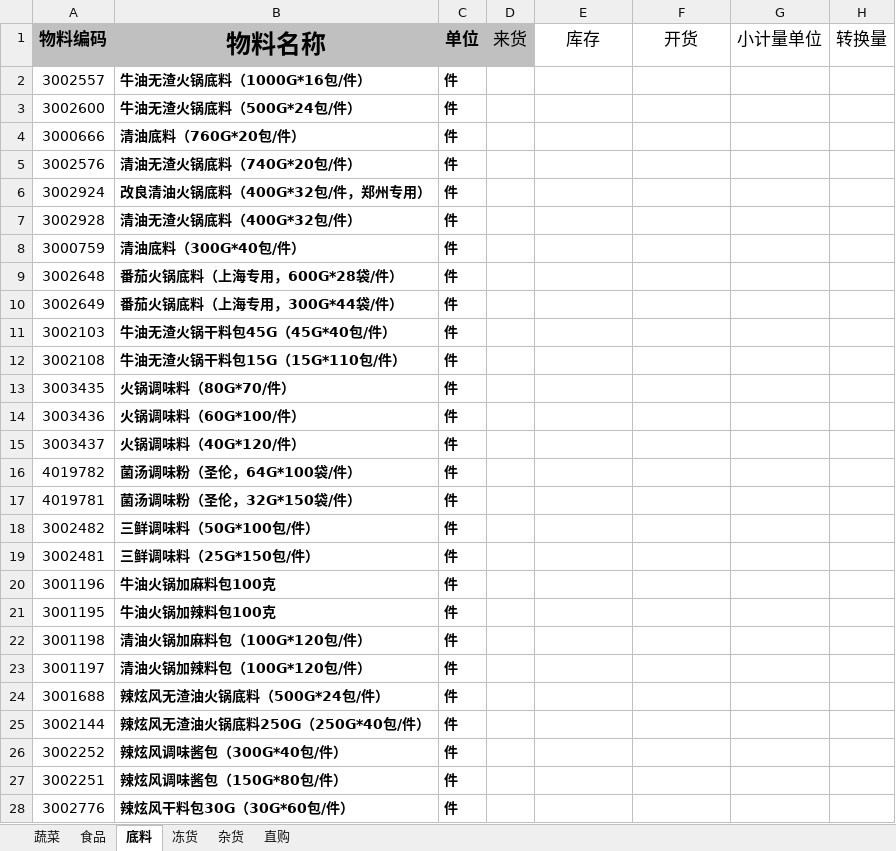
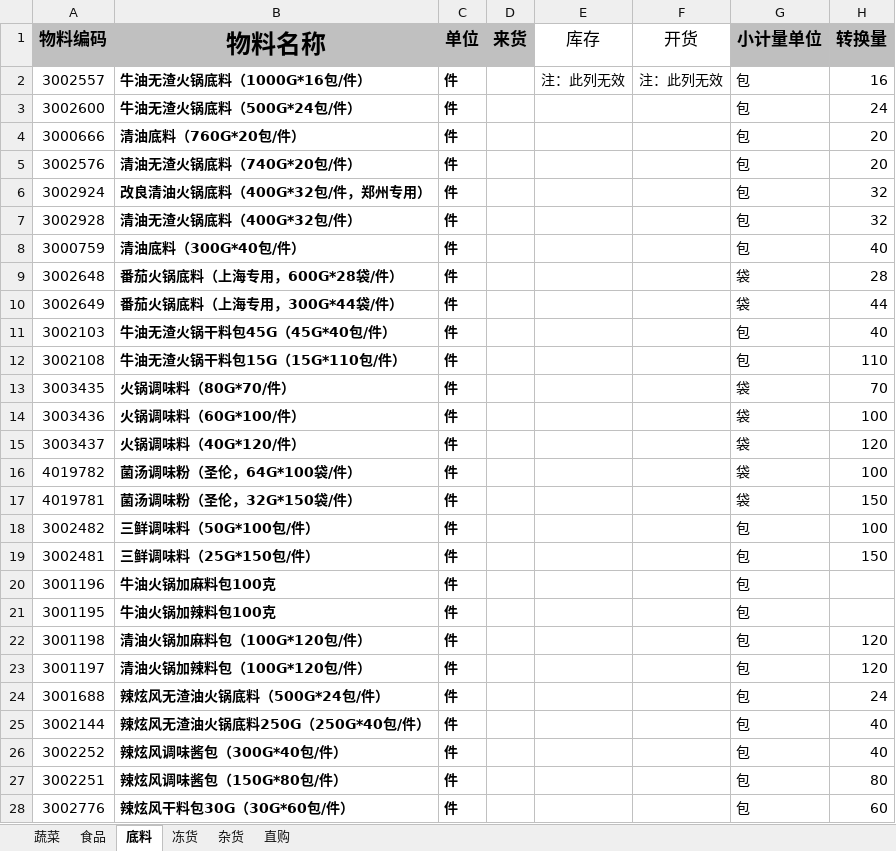
Before and after one commit to Shenhongtao12/supplies, an Excel workbook: supplies-frontend/static/template.xlsx, sheet 底料, drawn as a sheet; only a part is shown; values as stored, in another font and other column widths than the file's, no borders; the diff covers the shown part only; the diff names each change by its address in the sheet, - before the commit and + after, or states it on an @@ line.

```diff
--- a/supplies-frontend/static/template.xlsx (sheet 底料)
+++ b/supplies-frontend/static/template.xlsx (sheet 底料)
-D1 bold: off
+D1 bold: on
@@ G1:H1 bold: off → on, fill: none → #BFBFBF @@
-E2 (库存): (empty)
+E2 (库存): 注：此列无效
-F2 (开货): (empty)
+F2 (开货): 注：此列无效
-G2:G8 (小计量单位): (empty)
+G2:G8 (小计量单位): 包
-H2 (转换量): (empty)
+H2 (转换量): 16
-H3 (转换量): (empty)
+H3 (转换量): 24
-H4:H5 (转换量): (empty)
+H4:H5 (转换量): 20
-H6:H7 (转换量): (empty)
+H6:H7 (转换量): 32
-H8 (转换量): (empty)
+H8 (转换量): 40
-G9:G10 (小计量单位): (empty)
+G9:G10 (小计量单位): 袋
-H9 (转换量): (empty)
+H9 (转换量): 28
-H10 (转换量): (empty)
+H10 (转换量): 44
-G11:G12 (小计量单位): (empty)
+G11:G12 (小计量单位): 包
-H11 (转换量): (empty)
+H11 (转换量): 40
-H12 (转换量): (empty)
+H12 (转换量): 110
-G13:G17 (小计量单位): (empty)
+G13:G17 (小计量单位): 袋
-H13 (转换量): (empty)
+H13 (转换量): 70
-H14 (转换量): (empty)
+H14 (转换量): 100
-H15 (转换量): (empty)
+H15 (转换量): 120
-H16 (转换量): (empty)
+H16 (转换量): 100
-H17 (转换量): (empty)
+H17 (转换量): 150
-G18:G28 (小计量单位): (empty)
+G18:G28 (小计量单位): 包
-H18 (转换量): (empty)
+H18 (转换量): 100
-H19 (转换量): (empty)
+H19 (转换量): 150
-H22:H23 (转换量): (empty)
+H22:H23 (转换量): 120
-H24 (转换量): (empty)
+H24 (转换量): 24
-H25:H26 (转换量): (empty)
+H25:H26 (转换量): 40
-H27 (转换量): (empty)
+H27 (转换量): 80
-H28 (转换量): (empty)
+H28 (转换量): 60
```
Also changed, not shown: 46 edited cells elsewhere in this sheet, sheet 冻货, sheet 食品, sheet 杂货, sheet 蔬菜, supplies-frontend/static/batchUser.xlsx, 4 other files.
